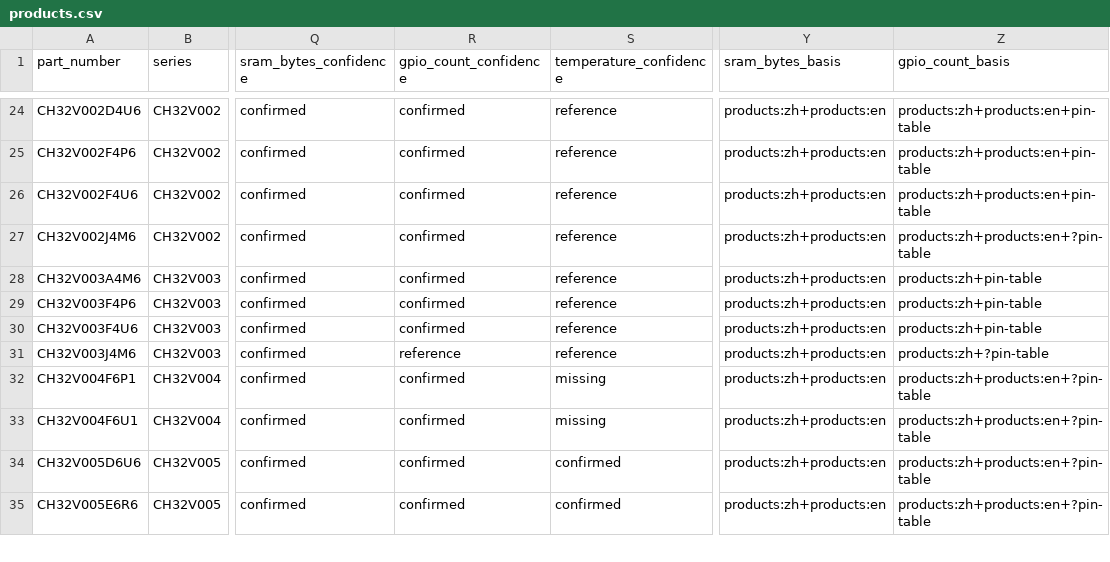
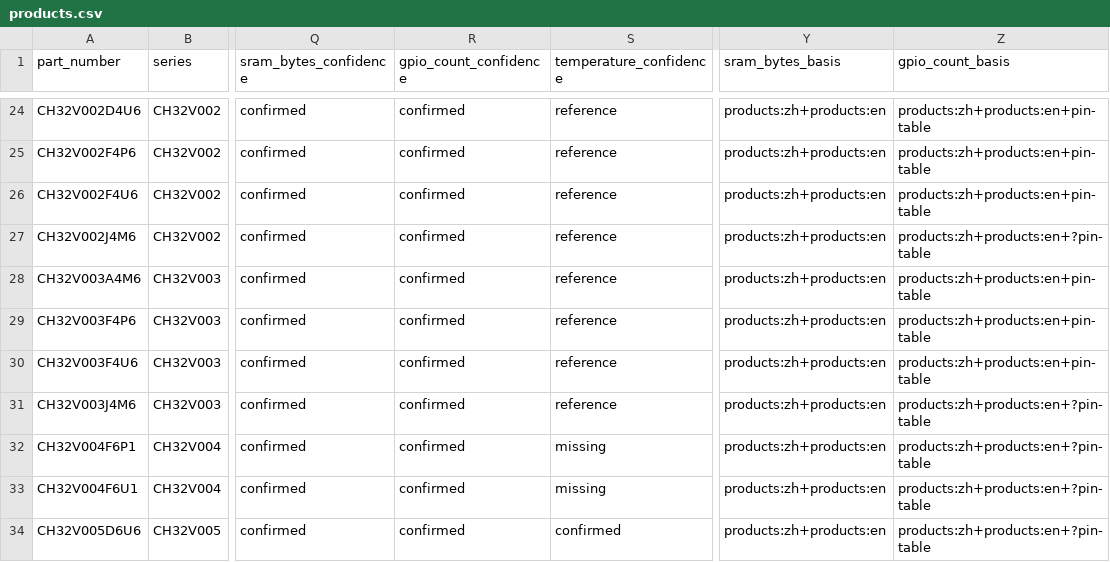
Before and after one commit to ch32-riscv-ug/ch32-device-data, a CSV file: catalog/products.csv, drawn as a sheet; only a part is shown, gaps mark what is left out; the shorter side is filled out with more unchanged rows; the diff names each change by its address in the sheet, - before the commit and + after, or states it on an @@ line.

```diff
--- a/catalog/products.csv
+++ b/catalog/products.csv
-Z28:Z30 (gpio_count_basis): products:zh+pin-table
+Z28:Z30 (gpio_count_basis): products:zh+products:en+pin-table
-R31 (gpio_count_confidence): reference
+R31 (gpio_count_confidence): confirmed
-Z31 (gpio_count_basis): products:zh+?pin-table
+Z31 (gpio_count_basis): products:zh+products:en+?pin-table
```
Also changed, not shown: evidence/product_attributes.csv, index/capabilities.csv, 22 other files.
